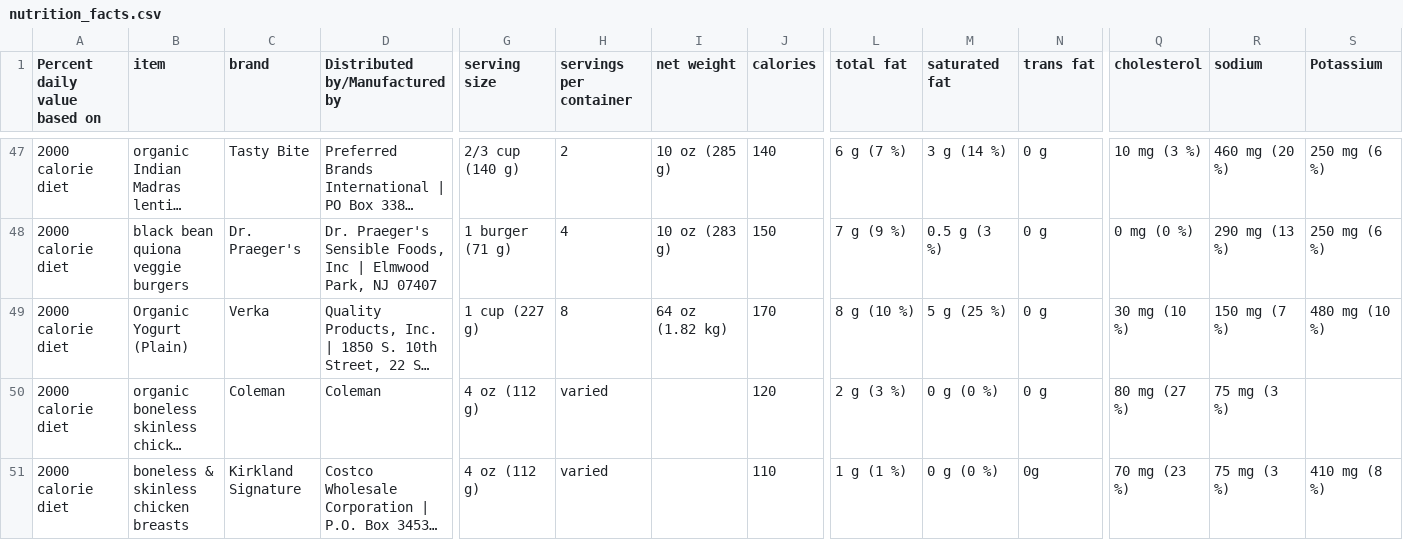
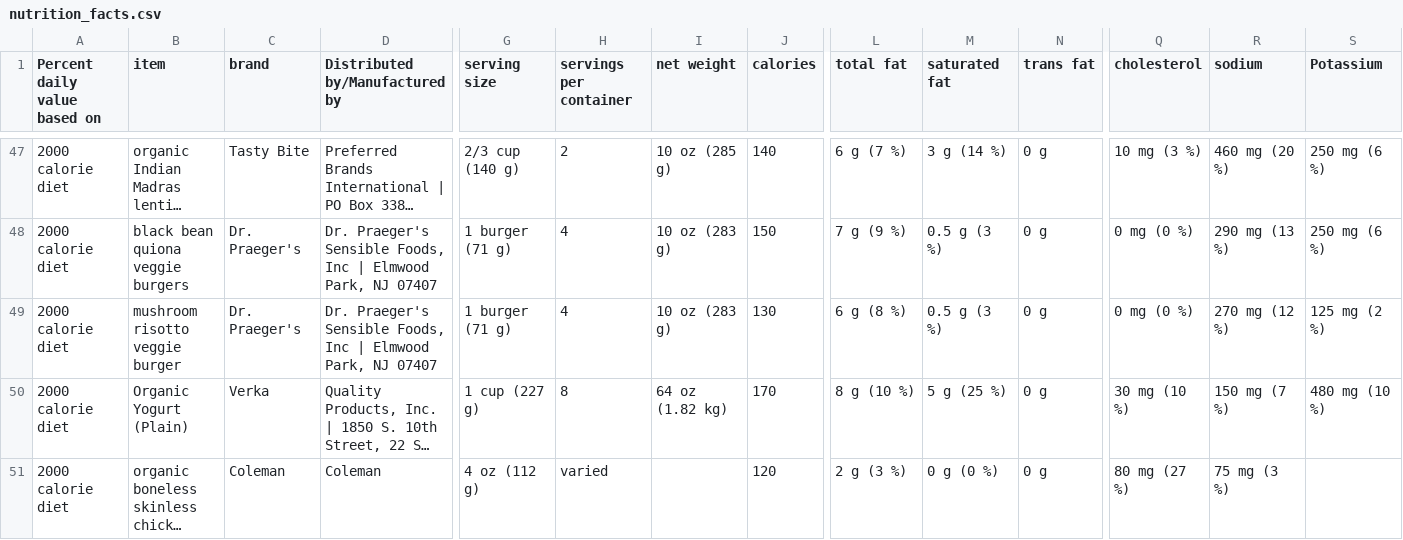
Before and after one commit to Shail-Shouryya/data, a CSV file: nutrition_facts.csv, drawn as a sheet; only a part is shown, gaps mark what is left out; the shorter side is filled out with more unchanged rows; long unchanged cells end in …; rows hold the shown columns only; the diff names each change by its address in the sheet, - before the commit and + after, or states it on an @@ line.

Commit message:
mushroom risotto veggie burger (Dr. Praeger's)

```diff
--- a/nutrition_facts.csv
+++ b/nutrition_facts.csv
+row 49: 2000 calorie diet | mushroom risotto veggie burger | Dr. Praeger's | Dr. Praeger's Sensible Foods, Inc | Elmwood Park, NJ 07407 | 1 burger (71 g) | 4 | 10 oz (283 g) | 130 | 6 g (8 %) | 0.5 g (3 %) | 0 g | 0 mg (0 %) | 270 mg (12 %) | 125 mg (2 %)
```
